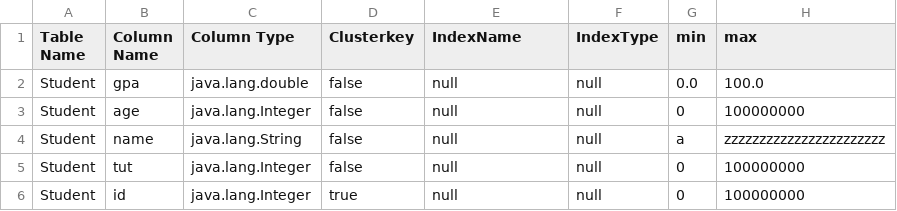
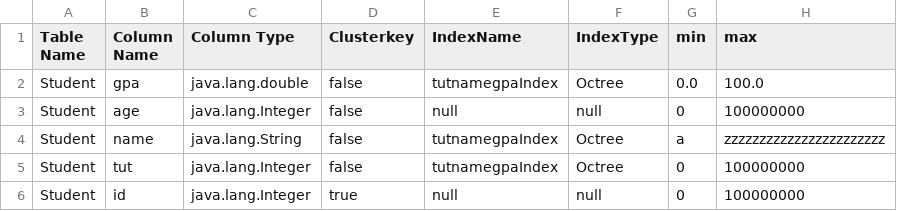
Before and after one commit to salehelhawaryy/database2-project, a CSV file: out/production/database2-project/resources/metadata.csv, drawn as a sheet.

```diff
--- a/out/production/database2-project/resources/metadata.csv
+++ b/out/production/database2-project/resources/metadata.csv
@@ -1,6 +1,6 @@
 Table Name,Column Name,Column Type,Clusterkey,IndexName,IndexType,min,max
-Student,gpa,java.lang.double,false,null,null,0.0,100.0
+Student,gpa,java.lang.double,false,tutnamegpaIndex,Octree,0.0,100.0
 Student,age,java.lang.Integer,false,null,null,0,100000000
-Student,name,java.lang.String,false,null,null,a,zzzzzzzzzzzzzzzzzzzzzzz
-Student,tut,java.lang.Integer,false,null,null,0,100000000
+Student,name,java.lang.String,false,tutnamegpaIndex,Octree,a,zzzzzzzzzzzzzzzzzzzzzzz
+Student,tut,java.lang.Integer,false,tutnamegpaIndex,Octree,0,100000000
 Student,id,java.lang.Integer,true,null,null,0,100000000
```
Also changed, not shown: 4 other files.
